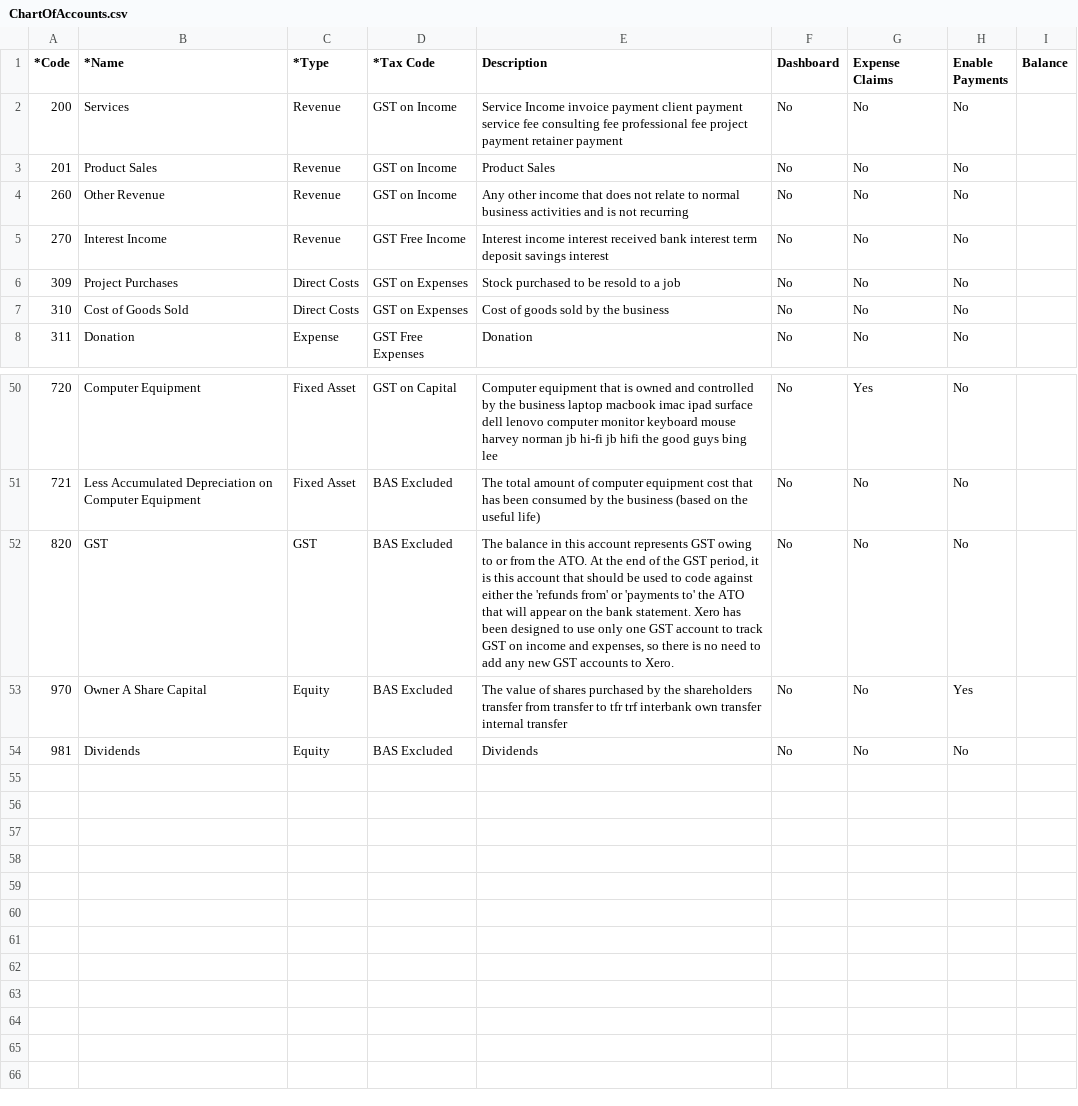
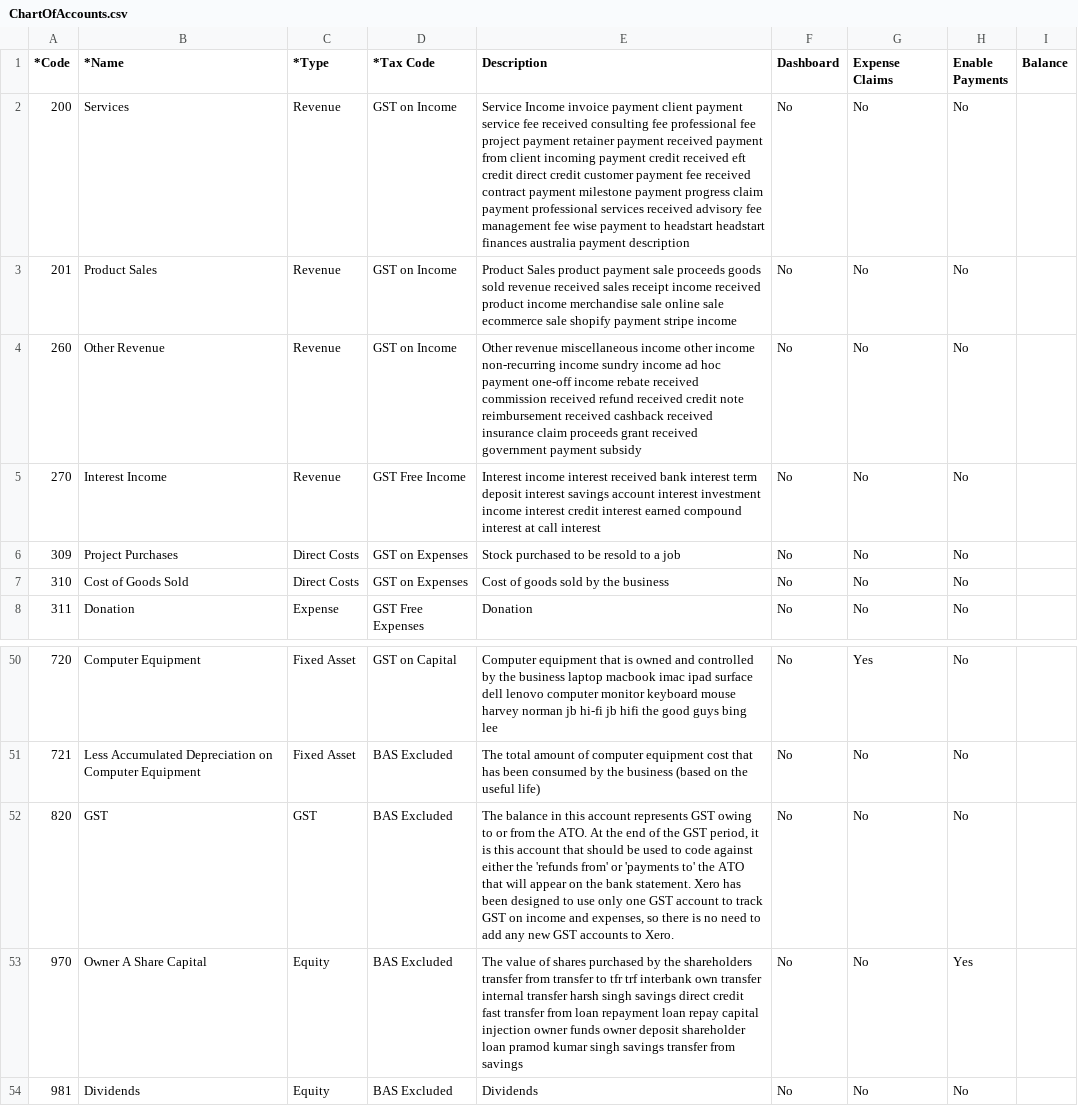
Before and after one commit to pramahosting/AccFino, a CSV file: main_app/data/ChartOfAccounts.csv, drawn as a sheet; only a part is shown, gaps mark what is left out.

Commit message:
Update ChartOfAccounts.csv

```diff
--- a/main_app/data/ChartOfAccounts.csv
+++ b/main_app/data/ChartOfAccounts.csv
@@ -1,6 +1,6 @@
 *Code,*Name,*Type,*Tax Code,Description,Dashboard,Expense Claims,Enable Payments,Balance
-200,Services,Revenue,GST on Income,Service Income invoice payment client payment service fee consulting fee professional fee project payment retainer payment,No,No,No,
-201,Product Sales,Revenue,GST on Income,Product Sales,No,No,No,
-260,Other Revenue,Revenue,GST on Income,Any other income that does not relate to normal business activities and is not recurring,No,No,No,
-270,Interest Income,Revenue,GST Free Income,Interest income interest received bank interest term deposit savings interest,No,No,No,
+200,Services,Revenue,GST on Income,Service Income invoice payment client payment service fee received consulting fee professional fee project payment retainer payment received payment from client incoming payment credit received eft credit direct credit customer payment fee received contract payment milestone payment progress claim payment professional services received advisory fee management fee wise payment to headstart headstart finances australia payment description,No,No,No,
+201,Product Sales,Revenue,GST on Income,Product Sales product payment sale proceeds goods sold revenue received sales receipt income received product income merchandise sale online sale ecommerce sale shopify payment stripe income,No,No,No,
+260,Other Revenue,Revenue,GST on Income,Other revenue miscellaneous income other income non-recurring income sundry income ad hoc payment one-off income rebate received commission received refund received credit note reimbursement received cashback received insurance claim proceeds grant received government payment subsidy,No,No,No,
+270,Interest Income,Revenue,GST Free Income,Interest income interest received bank interest term deposit interest savings account interest investment income interest credit interest earned compound interest at call interest,No,No,No,
 309,Project Purchases,Direct Costs,GST on Expenses,Stock purchased to be resold to a job,No,No,No,
@@ -52,3 +52,3 @@
 820,GST,GST,BAS Excluded,"The balance in this account represents GST owing to or from the ATO. At the end of the GST period, it is this account that should be used to code against either the 'refunds from' or 'payments to' the ATO that will appear on the bank statement. Xero has been designed to use only one GST account to track GST on income and expenses, so there is no need to add any new GST accounts to Xero.",No,No,No,
-970,Owner A Share Capital,Equity,BAS Excluded,The value of shares purchased by the shareholders transfer from transfer to tfr trf interbank own transfer internal transfer,No,No,Yes,
+970,Owner A Share Capital,Equity,BAS Excluded,The value of shares purchased by the shareholders transfer from transfer to tfr trf interbank own transfer internal transfer harsh singh savings direct credit fast transfer from loan repayment loan repay capital injection owner funds owner deposit shareholder loan pramod kumar singh savings transfer from savings,No,No,Yes,
 981,Dividends,Equity,BAS Excluded,Dividends,No,No,No,
```
